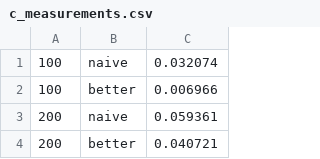
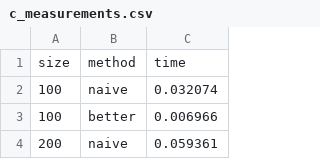
Before and after one commit to Numernabis/mownit2, a CSV file: lab4/c_measurements.csv, drawn as a sheet; only a part is shown; the shorter side is filled out with more unchanged rows; the diff names each change by its address in the sheet, - before the commit and + after, or states it on an @@ line.

```diff
--- a/lab4/c_measurements.csv
+++ b/lab4/c_measurements.csv
+row 1: size | method | time
```
Also changed, not shown: 7 other files.
